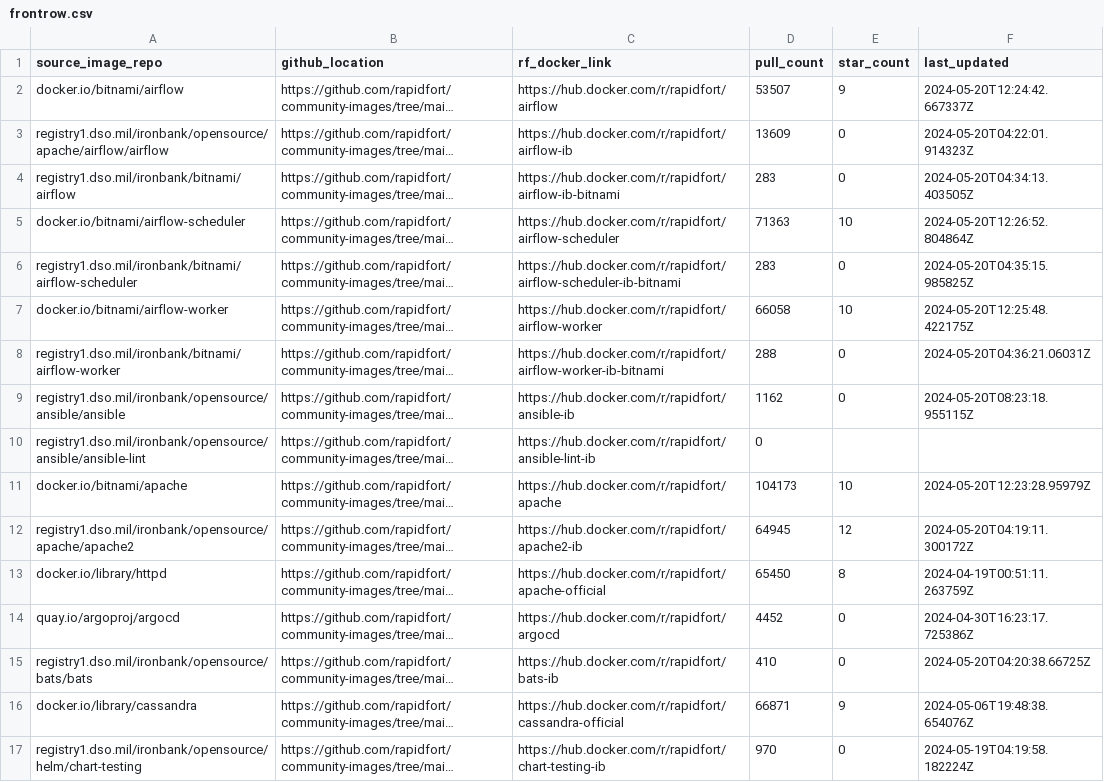
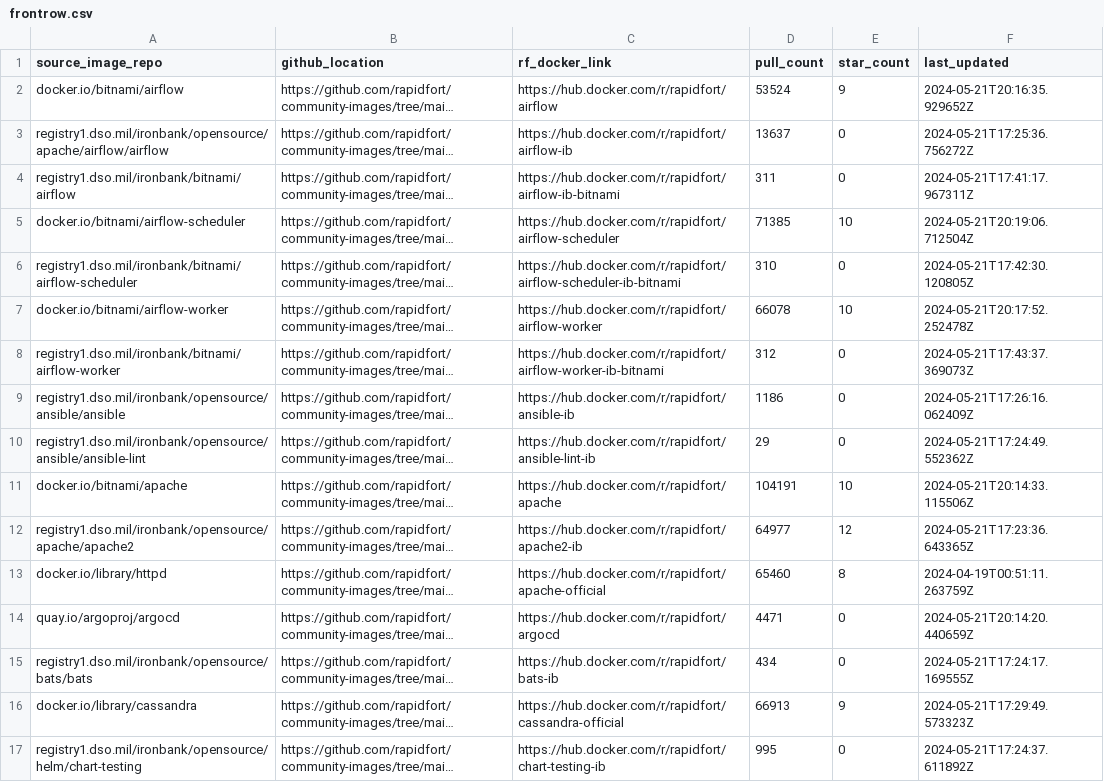
Before and after one commit to SaarthakMarkandey/community-images, a CSV file: frontrow.csv, drawn as a sheet; only a part is shown; long unchanged cells end in …; the diff covers the shown part only; the diff names each change by its address in the sheet, - before the commit and + after, or states it on an @@ line.

```diff
--- a/frontrow.csv
+++ b/frontrow.csv
-D2 (pull_count): 53507
+D2 (pull_count): 53524
-F2 (last_updated): 2024-05-20T12:24:42.667337Z
+F2 (last_updated): 2024-05-21T20:16:35.929652Z
-D3 (pull_count): 13609
+D3 (pull_count): 13637
-F3 (last_updated): 2024-05-20T04:22:01.914323Z
+F3 (last_updated): 2024-05-21T17:25:36.756272Z
-D4 (pull_count): 283
+D4 (pull_count): 311
-F4 (last_updated): 2024-05-20T04:34:13.403505Z
+F4 (last_updated): 2024-05-21T17:41:17.967311Z
-D5 (pull_count): 71363
+D5 (pull_count): 71385
-F5 (last_updated): 2024-05-20T12:26:52.804864Z
+F5 (last_updated): 2024-05-21T20:19:06.712504Z
-D6 (pull_count): 283
+D6 (pull_count): 310
-F6 (last_updated): 2024-05-20T04:35:15.985825Z
+F6 (last_updated): 2024-05-21T17:42:30.120805Z
-D7 (pull_count): 66058
+D7 (pull_count): 66078
-F7 (last_updated): 2024-05-20T12:25:48.422175Z
+F7 (last_updated): 2024-05-21T20:17:52.252478Z
-D8 (pull_count): 288
+D8 (pull_count): 312
-F8 (last_updated): 2024-05-20T04:36:21.06031Z
+F8 (last_updated): 2024-05-21T17:43:37.369073Z
-D9 (pull_count): 1162
+D9 (pull_count): 1186
-F9 (last_updated): 2024-05-20T08:23:18.955115Z
+F9 (last_updated): 2024-05-21T17:26:16.062409Z
-D10 (pull_count): 0
+D10 (pull_count): 29
-E10 (star_count): (empty)
+E10 (star_count): 0
-F10 (last_updated): (empty)
+F10 (last_updated): 2024-05-21T17:24:49.552362Z
-D11 (pull_count): 104173
+D11 (pull_count): 104191
-F11 (last_updated): 2024-05-20T12:23:28.95979Z
+F11 (last_updated): 2024-05-21T20:14:33.115506Z
-D12 (pull_count): 64945
+D12 (pull_count): 64977
-F12 (last_updated): 2024-05-20T04:19:11.300172Z
+F12 (last_updated): 2024-05-21T17:23:36.643365Z
-D13 (pull_count): 65450
+D13 (pull_count): 65460
-D14 (pull_count): 4452
+D14 (pull_count): 4471
-F14 (last_updated): 2024-04-30T16:23:17.725386Z
+F14 (last_updated): 2024-05-21T20:14:20.440659Z
-D15 (pull_count): 410
+D15 (pull_count): 434
-F15 (last_updated): 2024-05-20T04:20:38.66725Z
+F15 (last_updated): 2024-05-21T17:24:17.169555Z
-D16 (pull_count): 66871
+D16 (pull_count): 66913
-F16 (last_updated): 2024-05-06T19:48:38.654076Z
+F16 (last_updated): 2024-05-21T17:29:49.573323Z
-D17 (pull_count): 970
+D17 (pull_count): 995
-F17 (last_updated): 2024-05-19T04:19:58.182224Z
+F17 (last_updated): 2024-05-21T17:24:37.611892Z
```
Also changed, not shown: 136 edited cells elsewhere in this file, 4 other files.
